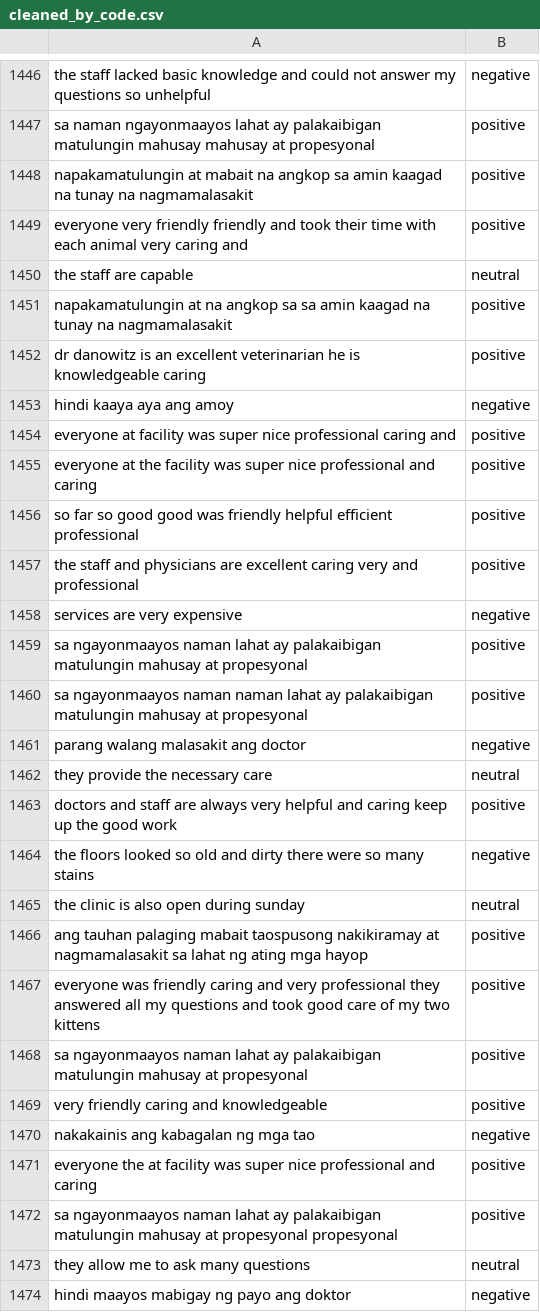
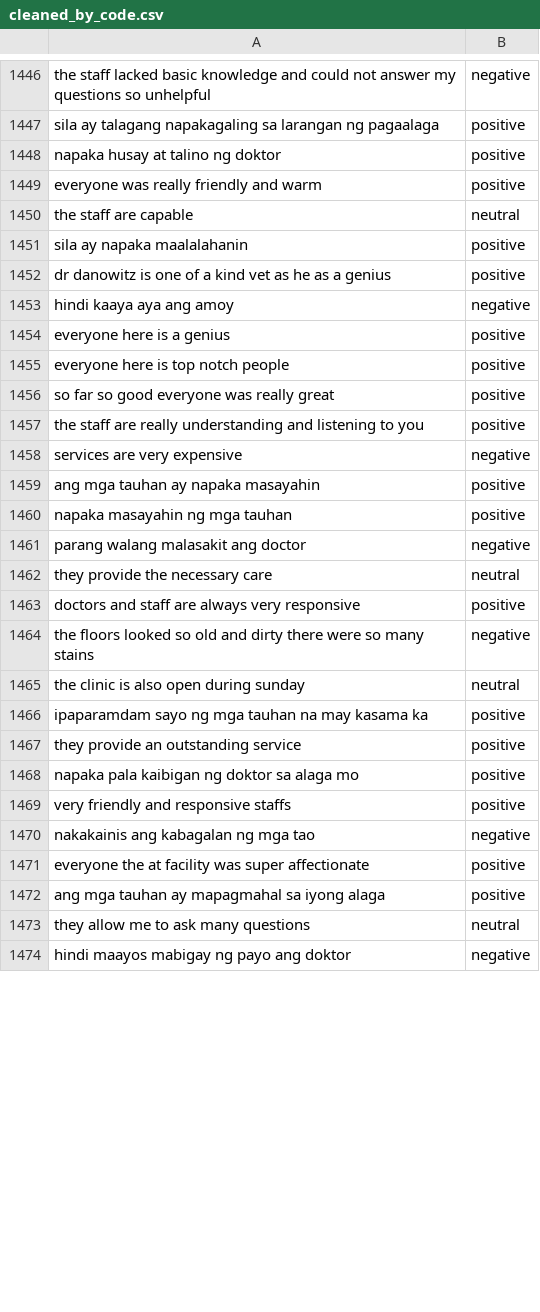
Before and after one commit to Tauri-23/AravelosPetClinic, a CSV file: MODEL/cleaned_by_code.csv, drawn as a sheet; only a part is shown, gaps mark what is left out; the diff covers the shown part only; the diff names each change by its address in the sheet, - before the commit and + after, or states it on an @@ line.

```diff
--- a/MODEL/cleaned_by_code.csv
+++ b/MODEL/cleaned_by_code.csv
-A1447: sa naman ngayonmaayos lahat ay palakaibigan matulungin mahusay mahusay at propesyonal
+A1447: sila ay talagang napakagaling sa larangan ng pagaalaga
-A1448: napakamatulungin at mabait na angkop sa amin kaagad na tunay na nagmamalasakit
+A1448: napaka husay at talino ng doktor
-A1449: everyone very friendly friendly and took their time with each animal very caring and
+A1449: everyone was really friendly and warm
-A1451: napakamatulungin at na angkop sa sa amin kaagad na tunay na nagmamalasakit
+A1451: sila ay napaka maalalahanin
-A1452: …danowitz is an excellent veterinarian he is knowledgeable caring
+A1452: …danowitz is one of a kind vet as he as a genius
-A1454: everyone at facility was super nice professional caring and
+A1454: everyone here is a genius
-A1455: everyone at the facility was super nice professional and caring
+A1455: everyone here is top notch people
-A1456: …so good good was friendly helpful efficient professional
+A1456: …so good everyone was really great
-A1457: the staff and physicians are excellent caring very and professional
+A1457: the staff are really understanding and listening to you
-A1459: sa ngayonmaayos naman lahat ay palakaibigan matulungin mahusay at propesyonal
+A1459: ang mga tauhan ay napaka masayahin
-A1460: sa ngayonmaayos naman naman lahat ay palakaibigan matulungin mahusay at propesyonal
+A1460: napaka masayahin ng mga tauhan
-A1463: …always very helpful and caring keep up the good work
+A1463: …always very responsive
-A1466: ang tauhan palaging mabait taospusong nakikiramay at nagmamalasakit sa lahat ng ating mga hayop
+A1466: ipaparamdam sayo ng mga tauhan na may kasama ka
-A1467: everyone was friendly caring and very professional they answered all my questions and took good care of my two kittens
+A1467: they provide an outstanding service
-A1468: sa ngayonmaayos naman lahat ay palakaibigan matulungin mahusay at propesyonal
+A1468: napaka pala kaibigan ng doktor sa alaga mo
-A1469: very friendly caring and knowledgeable
+A1469: very friendly and responsive staffs
-A1471: …was super nice professional and caring
+A1471: …was super affectionate
-A1472: sa ngayonmaayos naman lahat ay palakaibigan matulungin mahusay at propesyonal propesyonal
+A1472: ang mga tauhan ay mapagmahal sa iyong alaga
```
Also changed, not shown: 102 edited cells elsewhere in this file, 1 other file.
